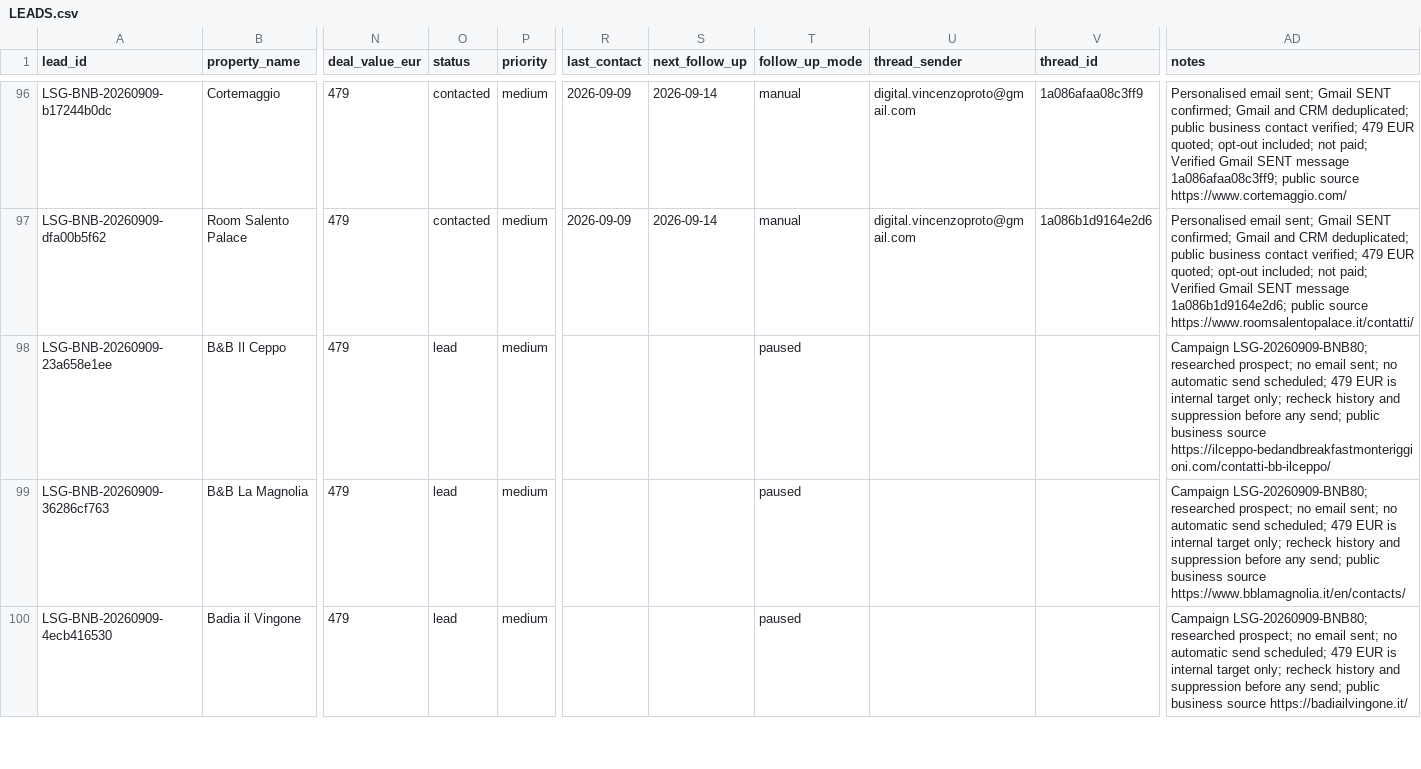
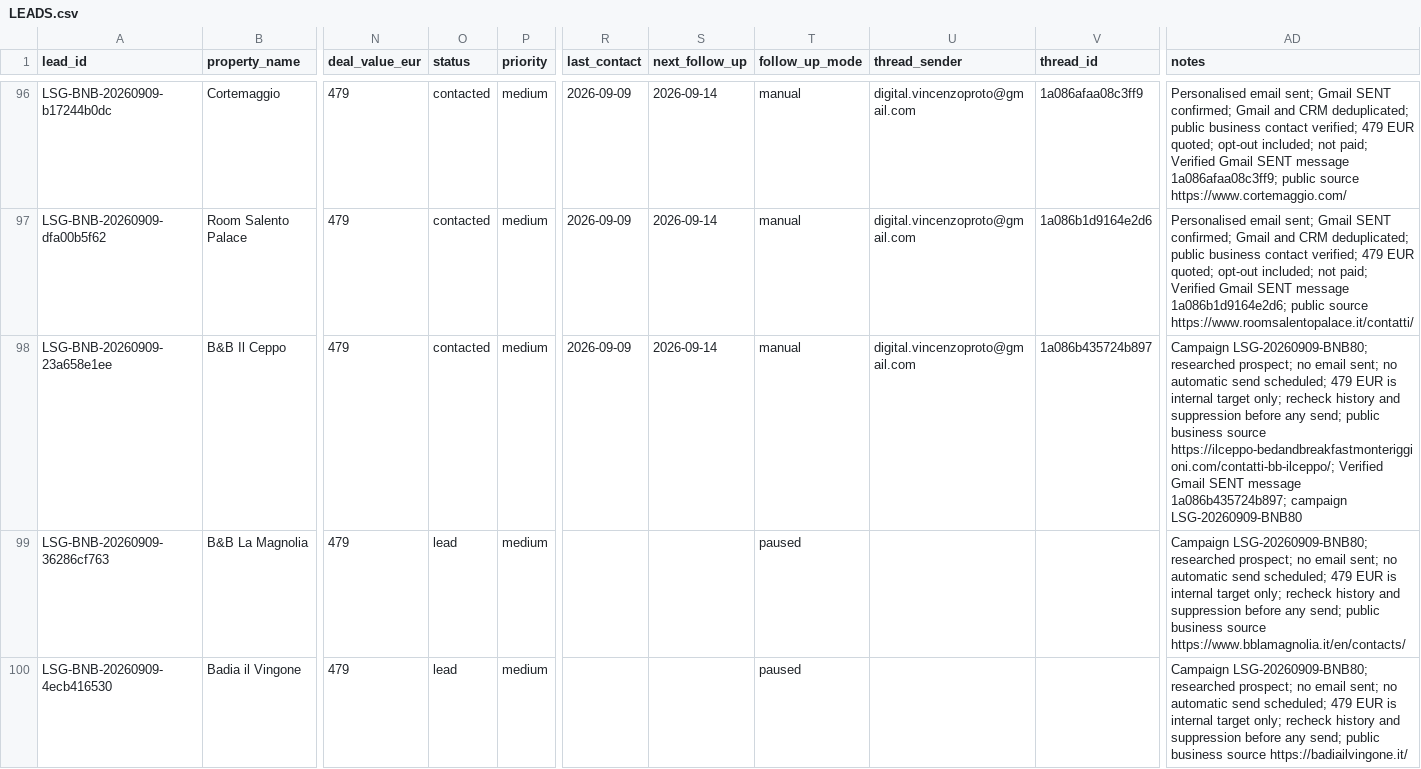
Before and after one commit to vincenzoproto/Lowseasongrowth, a CSV file: crm/LEADS.csv, drawn as a sheet; only a part is shown, gaps mark what is left out; the diff names each change by its address in the sheet, - before the commit and + after, or states it on an @@ line.

```diff
--- a/crm/LEADS.csv
+++ b/crm/LEADS.csv
-O98 (status): lead
+O98 (status): contacted
-R98 (last_contact): (empty)
+R98 (last_contact): 2026-09-09
-S98 (next_follow_up): (empty)
+S98 (next_follow_up): 2026-09-14
-T98 (follow_up_mode): paused
+T98 (follow_up_mode): manual
-U98 (thread_sender): (empty)
+U98 (thread_sender): digital.vincenzoproto@gmail.com
-V98 (thread_id): (empty)
+V98 (thread_id): 1a086b435724b897
-AD98 (notes): …business source https://ilceppo-bedandbreakfastmonteriggioni.com/contatti-bb-ilceppo/
+AD98 (notes): …business source https://ilceppo-bedandbreakfastmonteriggioni.com/contatti-bb-ilceppo/; Verified Gmail SENT message 1a086b435724b897; campaign LSG-20260909-BNB80
```
Also changed, not shown: crm/campaigns/LSG-20260909-BNB80.csv.
